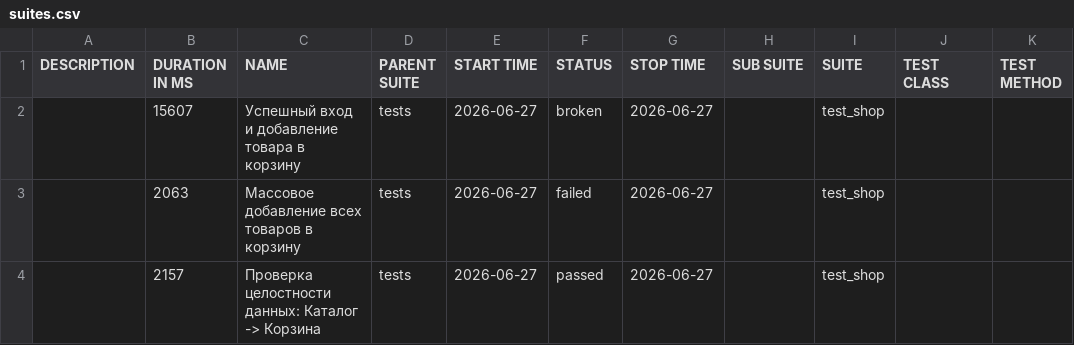
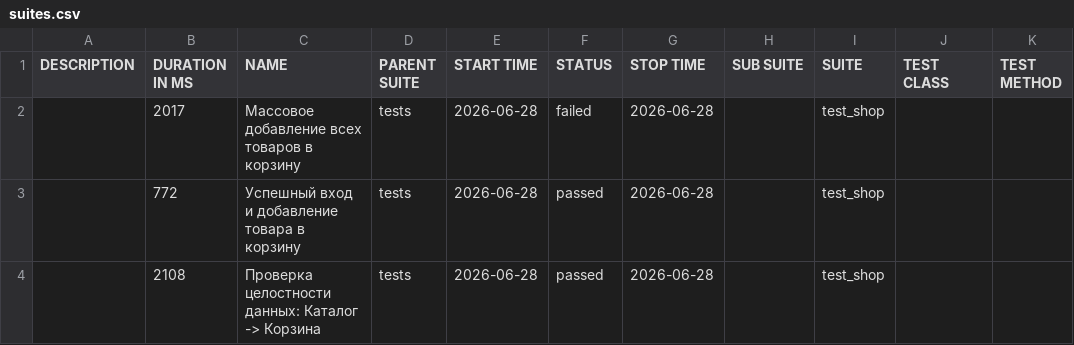
Before and after one commit to zasadwla01/automation, a CSV file: data/suites.csv, drawn as a sheet.

```diff
--- a/data/suites.csv
+++ b/data/suites.csv
@@ -1,4 +1,4 @@
 "DESCRIPTION","DURATION IN MS","NAME","PARENT SUITE","START TIME","STATUS","STOP TIME","SUB SUITE","SUITE","TEST CLASS","TEST METHOD"
-"","15607","Успешный вход и добавление товара в корзину","tests","2026-06-27","broken","2026-06-27","","test_shop","",""
-"","2063","Массовое добавление всех товаров в корзину","tests","2026-06-27","failed","2026-06-27","","test_shop","",""
-"","2157","Проверка целостности данных: Каталог -> Корзина","tests","2026-06-27","passed","2026-06-27","","test_shop","",""
+"","2017","Массовое добавление всех товаров в корзину","tests","2026-06-28","failed","2026-06-28","","test_shop","",""
+"","772","Успешный вход и добавление товара в корзину","tests","2026-06-28","passed","2026-06-28","","test_shop","",""
+"","2108","Проверка целостности данных: Каталог -> Корзина","tests","2026-06-28","passed","2026-06-28","","test_shop","",""
```
Also changed, not shown: data/behaviors.csv, 31 other files.
